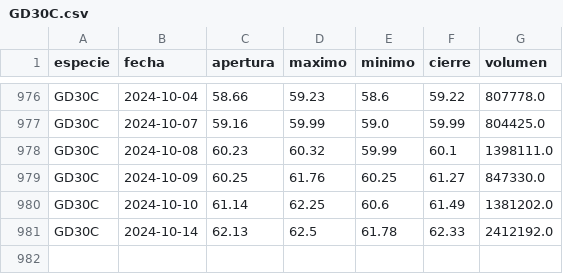
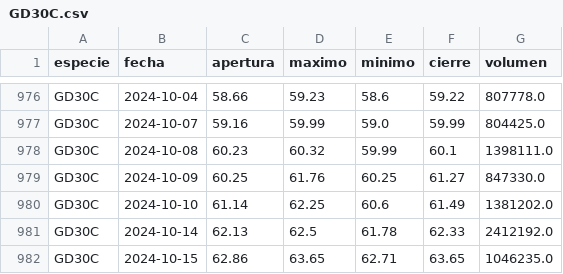
Before and after one commit to botjumbo/ratios-argy, a CSV file: docs/GD30C.csv, drawn as a sheet; only a part is shown, gaps mark what is left out.

Commit message:
Actualización de datos para GD30C.csv

```diff
--- a/docs/GD30C.csv
+++ b/docs/GD30C.csv
@@ -981 +981,2 @@ GD30C,2024-10-10,61.14,62.25,60.6,61.49,1381202.0
 GD30C,2024-10-14,62.13,62.5,61.78,62.33,2412192.0
+GD30C,2024-10-15,62.86,63.65,62.71,63.65,1046235.0
```
